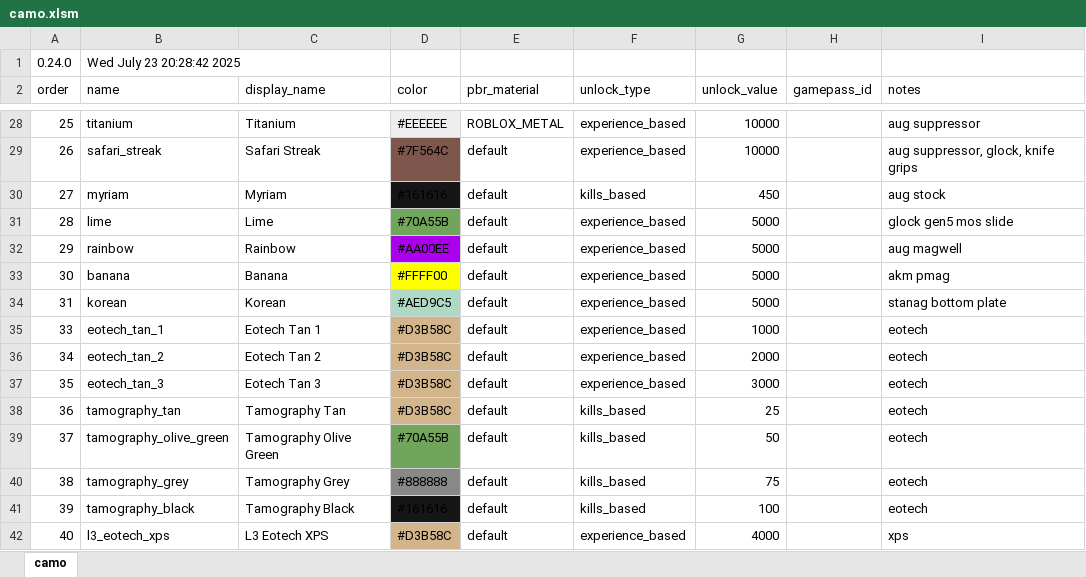
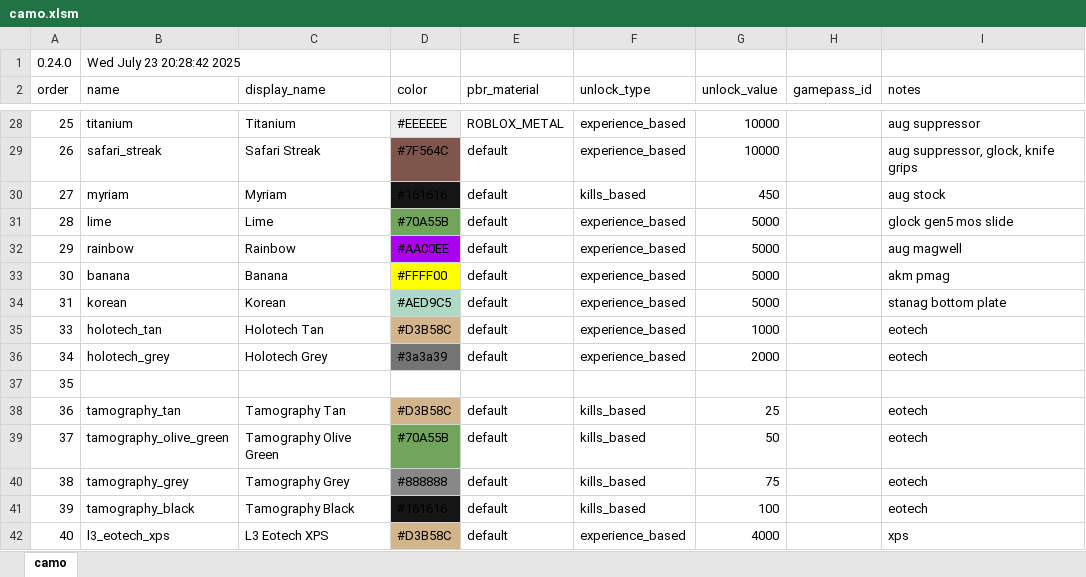
Before and after one commit to recoil-group/deadline-balancing, an Excel workbook: camo.xlsm, sheet camo, drawn as a sheet; only a part is shown, gaps mark what is left out; values as stored, in another font and other column widths than the file's, no borders; the diff names each change by its address in the sheet, - before the commit and + after, or states it on an @@ line.

Commit message:
holotech tan & grey

```diff
--- a/camo.xlsm (sheet camo)
+++ b/camo.xlsm (sheet camo)
-B35 (name): eotech_tan_1
+B35 (name): holotech_tan
-C35 (display_name): Eotech Tan 1
+C35 (display_name): Holotech Tan
-B36 (name): eotech_tan_2
+B36 (name): holotech_grey
-C36 (display_name): Eotech Tan 2
+C36 (display_name): Holotech Grey
-D36 (color): #D3B58C
+D36 (color): #3a3a39
-D36 fill: #D3B58C
+D36 fill: #747474
-B37 (name): eotech_tan_3
+B37 (name): (empty)
-C37 (display_name): Eotech Tan 3
+C37 (display_name): (empty)
-D37 (color): #D3B58C
+D37 (color): (empty)
-D37 fill: #D3B58C
+D37 fill: none
-E37 (pbr_material): default
+E37 (pbr_material): (empty)
-F37 (unlock_type): experience_based
+F37 (unlock_type): (empty)
-G37 (unlock_value): 3000
+G37 (unlock_value): (empty)
-I37 (notes): eotech
+I37 (notes): (empty)
```
Also changed, not shown: 1 other file.
